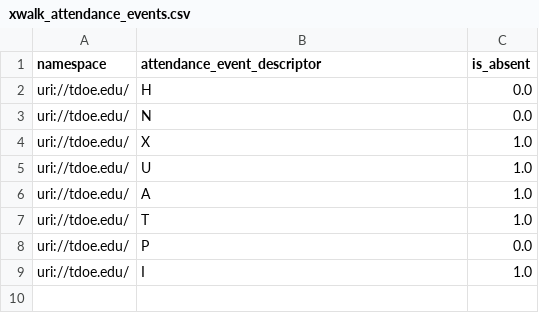
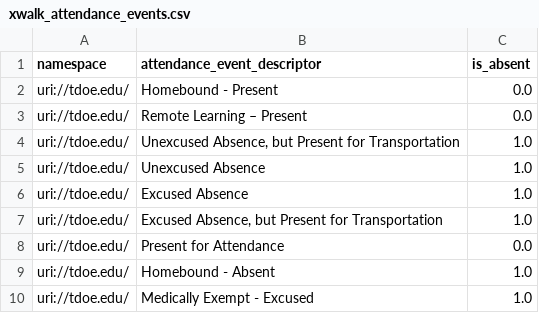
Before and after one commit to edanalytics/edu_project_template, a CSV file: dbt/seeds/xwalk_attendance_events.csv, drawn as a sheet.

Commit message:
Changes for TEDS-1138. Also changed that the warehouse shows the description for attendance events instead of the descriptor code.

```diff
--- a/dbt/seeds/xwalk_attendance_events.csv
+++ b/dbt/seeds/xwalk_attendance_events.csv
@@ -1,9 +1,10 @@
 namespace,attendance_event_descriptor,is_absent
-uri://tdoe.edu/,H,0.0
-uri://tdoe.edu/,N,0.0
-uri://tdoe.edu/,X,1.0
-uri://tdoe.edu/,U,1.0
-uri://tdoe.edu/,A,1.0
-uri://tdoe.edu/,T,1.0
-uri://tdoe.edu/,P,0.0
-uri://tdoe.edu/,I,1.0
+uri://tdoe.edu/,"Homebound - Present",0.0
+uri://tdoe.edu/,"Remote Learning – Present",0.0
+uri://tdoe.edu/,"Unexcused Absence, but Present for Transportation",1.0
+uri://tdoe.edu/,"Unexcused Absence",1.0
+uri://tdoe.edu/,"Excused Absence",1.0
+uri://tdoe.edu/,"Excused Absence, but Present for Transportation",1.0
+uri://tdoe.edu/,"Present for Attendance",0.0
+uri://tdoe.edu/,"Homebound - Absent",1.0
+uri://tdoe.edu/,"Medically Exempt - Excused",1.0
```
Also changed, not shown: 5 other files.
